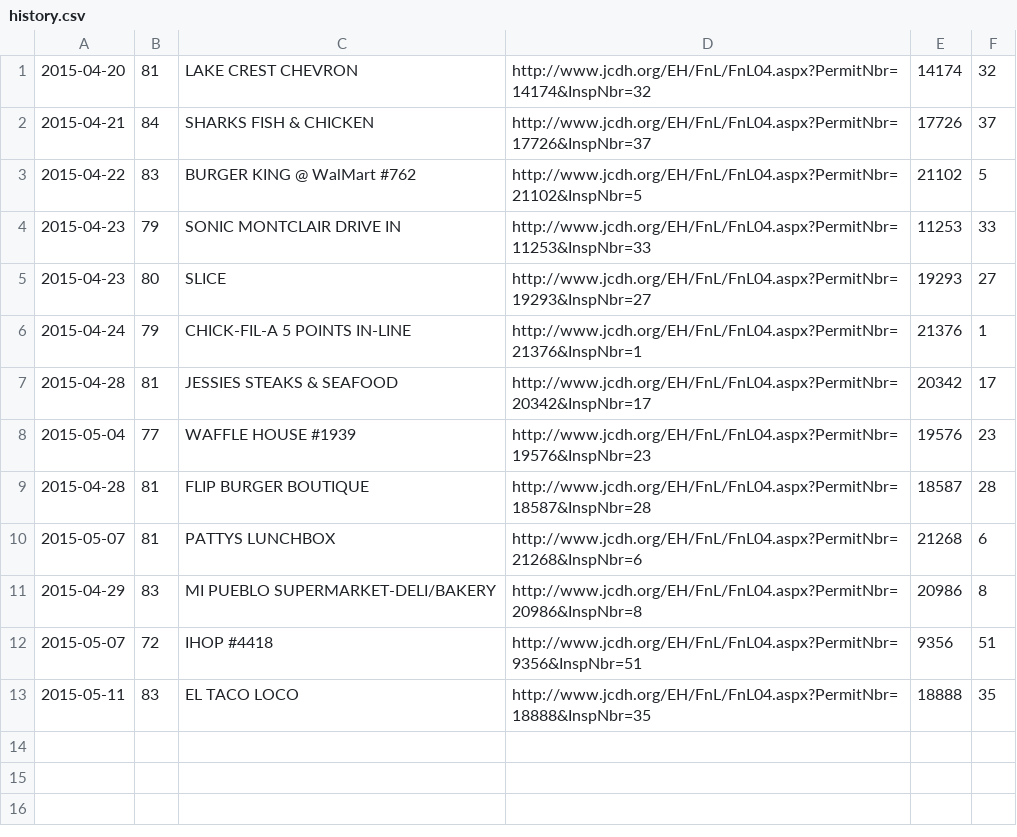
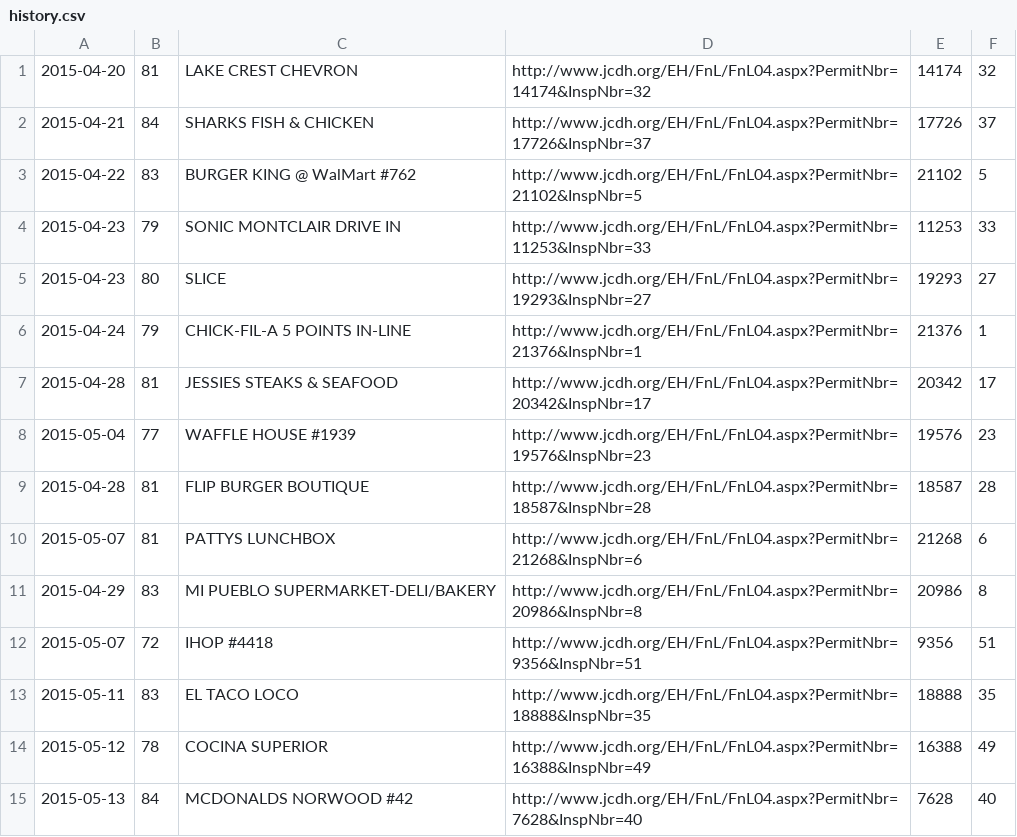
Before and after one commit to leesmith/bham_bad_eats, a CSV file: history.csv, drawn as a sheet.

Commit message:
Add hits

```diff
--- a/history.csv
+++ b/history.csv
@@ -13 +13,3 @@
 2015-05-11,83,EL TACO LOCO,http://www.jcdh.org/EH/FnL/FnL04.aspx?PermitNbr=18888&InspNbr=35,18888,35
+2015-05-12,78,COCINA SUPERIOR,http://www.jcdh.org/EH/FnL/FnL04.aspx?PermitNbr=16388&InspNbr=49,16388,49
+2015-05-13,84,MCDONALDS NORWOOD #42,http://www.jcdh.org/EH/FnL/FnL04.aspx?PermitNbr=7628&InspNbr=40,7628,40
```
